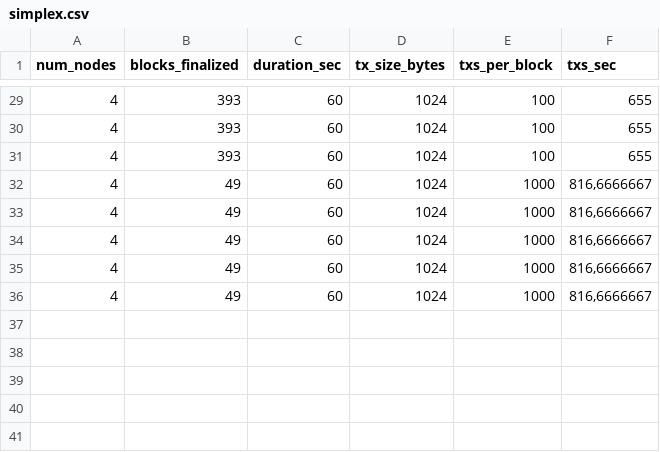
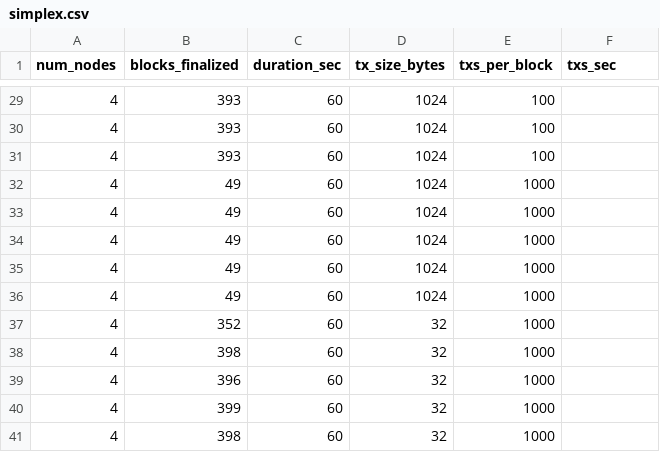
Before and after one commit to AndreSantos0/Probabilistic-Chained-Blockchain-Consensus, a CSV file: simplex.csv, drawn as a sheet; only a part is shown, gaps mark what is left out; the diff covers the shown part only.

```diff
--- a/simplex.csv
+++ b/simplex.csv
@@ -29,8 +29,13 @@ num_nodes;blocks_finalized;duration_sec;tx_size_bytes;txs_per_block;txs_sec
-4;393;60;1024;100;655
-4;393;60;1024;100;655
-4;393;60;1024;100;655
-4;49;60;1024;1000;816,6666667
-4;49;60;1024;1000;816,6666667
-4;49;60;1024;1000;816,6666667
-4;49;60;1024;1000;816,6666667
-4;49;60;1024;1000;816,6666667
+4;393;60;1024;100;
+4;393;60;1024;100;
+4;393;60;1024;100;
+4;49;60;1024;1000;
+4;49;60;1024;1000;
+4;49;60;1024;1000;
+4;49;60;1024;1000;
+4;49;60;1024;1000;
+4;352;60;32;1000;
+4;398;60;32;1000;
+4;396;60;32;1000;
+4;399;60;32;1000;
+4;398;60;32;1000;
```
Also changed, not shown: 27 edited cells elsewhere in this file, pro_simplex.csv, 3 other files.
